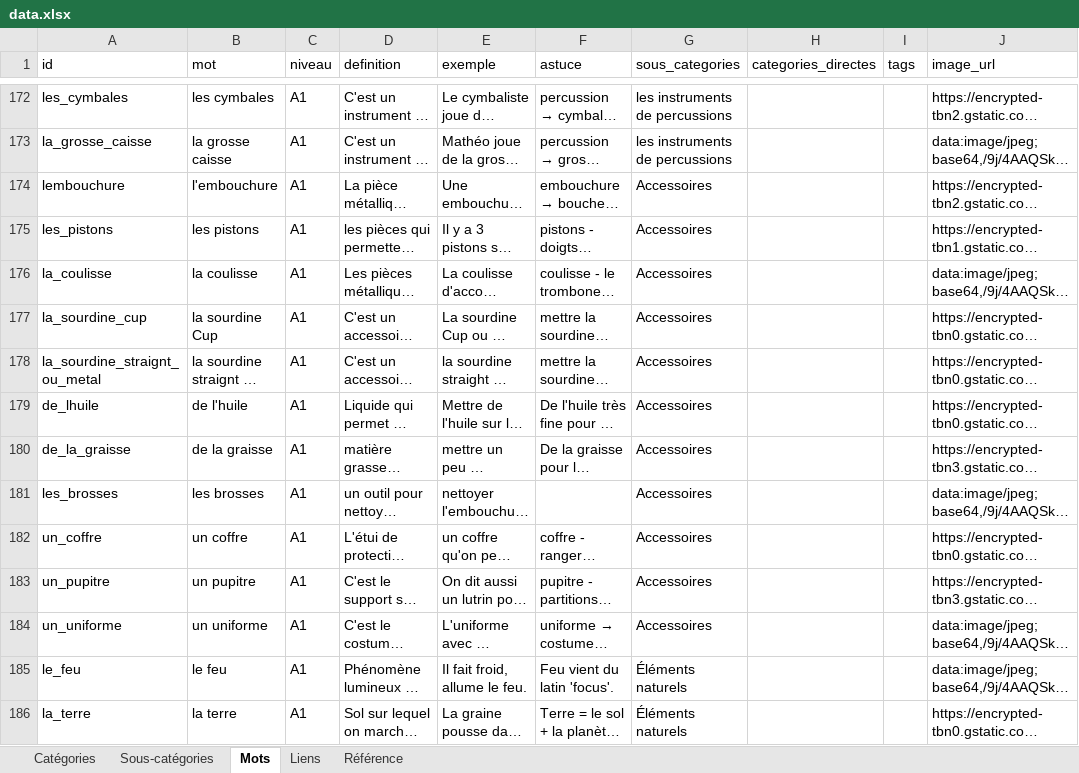
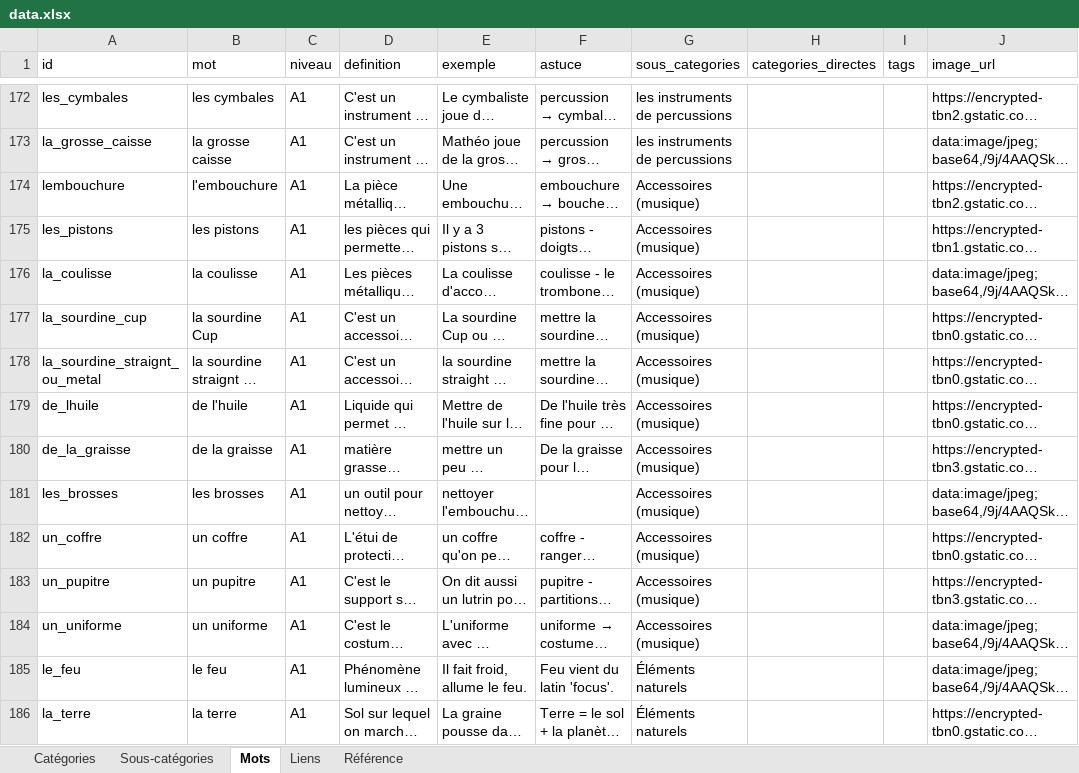
Before and after one commit to olaf-programmeur/vocab-app, an Excel workbook: public/data.xlsx, sheet Mots, drawn as a sheet; only a part is shown, gaps mark what is left out; long unchanged cells end in …; values as stored, in another font and other column widths than the file's, no borders; the diff names each change by its address in the sheet, - before the commit and + after, or states it on an @@ line.

```diff
--- a/public/data.xlsx (sheet Mots)
+++ b/public/data.xlsx (sheet Mots)
-G174:G184 (sous_categories): Accessoires
+G174:G184 (sous_categories): Accessoires (musique)
```
Also changed, not shown: sheet Sous-catégories, sheet Catégories, sheet Référence.
